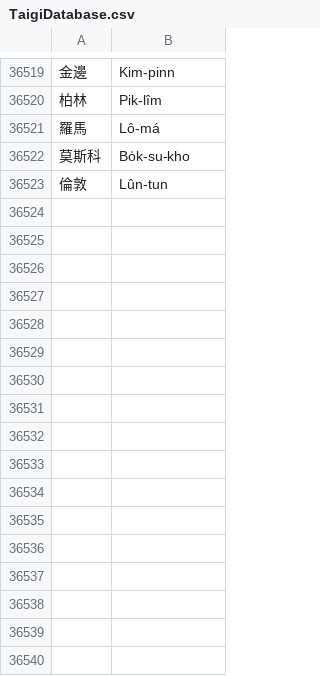
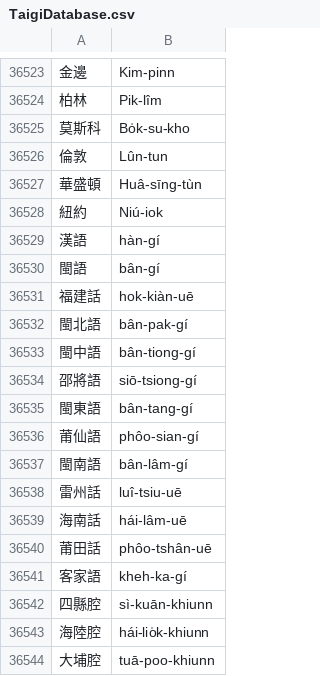
Before and after one commit to nrchan/TaigiWordlist, a CSV file: TaigiDatabase.csv, drawn as a sheet; only a part is shown, gaps mark what is left out; removed rows and columns are numbered as before the commit, all else as after; the diff covers the shown part only; the diff names each change by its address in the sheet, - before the commit and + after, or states it on an @@ line.

```diff
--- a/TaigiDatabase.csv
+++ b/TaigiDatabase.csv
-row 36521: 羅馬 | Lô-má
+row 36527: 華盛頓 | Huâ-sīng-tùn
+row 36528: 紐約 | Niú-iok
+row 36529: 漢語 | hàn-gí
+row 36530: 閩語 | bân-gí
+row 36531: 福建話 | hok-kiàn-uē
+row 36532: 閩北語 | bân-pak-gí
+row 36533: 閩中語 | bân-tiong-gí
+row 36534: 邵將語 | siō-tsiong-gí
+row 36535: 閩東語 | bân-tang-gí
+row 36536: 莆仙語 | phôo-sian-gí
+row 36537: 閩南語 | bân-lâm-gí
+row 36538: 雷州話 | luî-tsiu-uē
+row 36539: 海南話 | hái-lâm-uē
+row 36540: 莆田話 | phôo-tshân-uē
+row 36541: 客家語 | kheh-ka-gí
+row 36542: 四縣腔 | sì-kuān-khiunn
+row 36543: 海陸腔 | hái-lio̍k-khiunn
+row 36544: 大埔腔 | tuā-poo-khiunn
```
Also changed, not shown: 17 added rows, 4 removed rows and 1 moved row elsewhere in this file, 1 other file.
